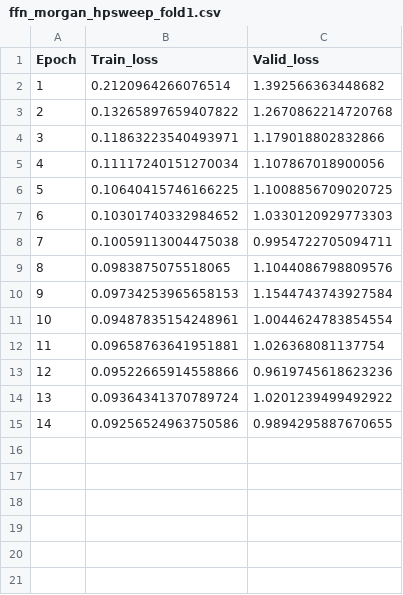
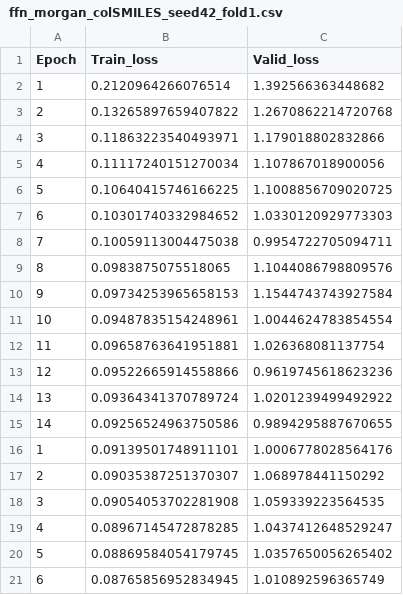
Before and after one commit to ZCCheng97/poly-fyp, a CSV file: results/ffn_morgan_colSMILES_seed42_fold1.csv (was results/ffn_morgan_hpsweep_fold1.csv), drawn as a sheet.

Commit message:
Fixed bugs and completed ffn_sweep function, tested new option of using 0.01 proportion of data for quick debugging.

```diff
--- a/results/ffn_morgan_hpsweep_fold1.csv
+++ b/results/ffn_morgan_colSMILES_seed42_fold1.csv
@@ -15 +15,7 @@ Epoch,Train_loss,Valid_loss
 14,0.09256524963750586,0.9894295887670655
+1,0.09139501748911101,1.0006778028564176
+2,0.09035387251370307,1.068978441150292
+3,0.09054053702281908,1.059339223564535
+4,0.08967145472878285,1.0437412648529247
+5,0.08869584054179745,1.0357650056265402
+6,0.08765856952834945,1.010892596365749
```
Also changed, not shown: results/ffn_morgan_colSMILES_seed42_fold0.csv, 21 other files.
